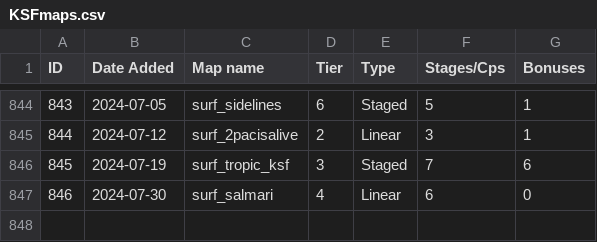
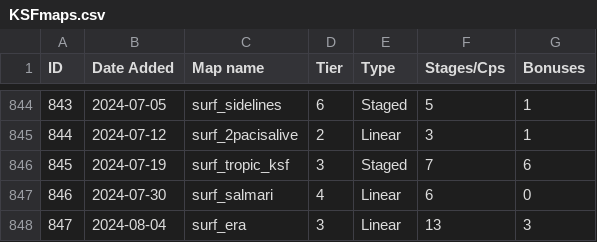
Before and after one commit to erickolbusz/amoung, a CSV file: static/KSFmaps.csv, drawn as a sheet; only a part is shown, gaps mark what is left out; the diff names each change by its address in the sheet, - before the commit and + after, or states it on an @@ line.

```diff
--- a/static/KSFmaps.csv
+++ b/static/KSFmaps.csv
+row 848: 847 | 2024-08-04 | surf_era | 3 | Linear | 13 | 3
```
Also changed, not shown: 1 other file.
